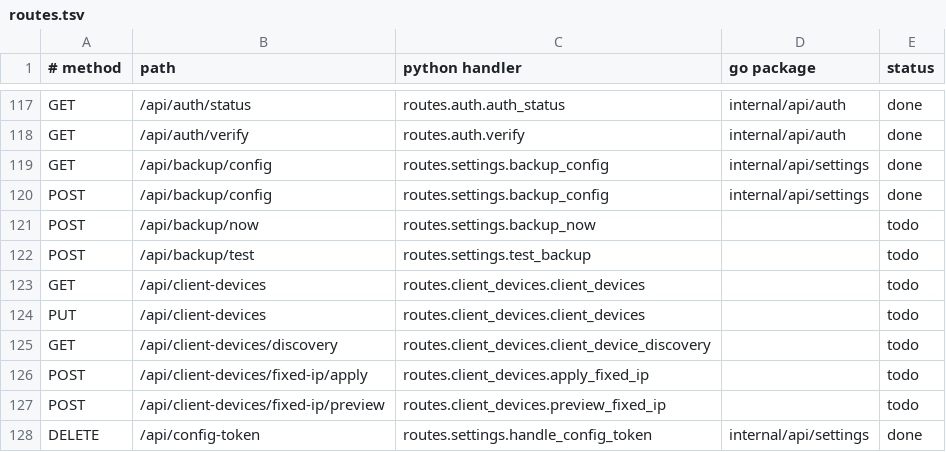
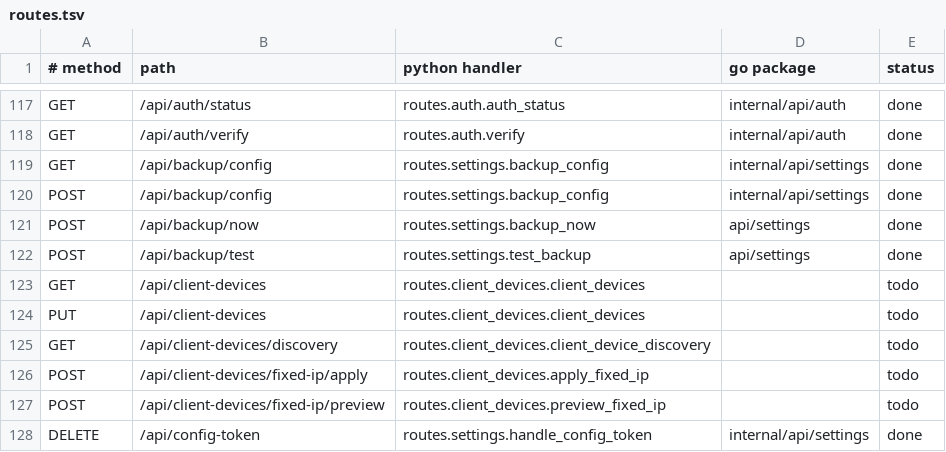
Before and after one commit to thsrite/configflow, a TSV file: server/parity/routes.tsv, drawn as a sheet; only a part is shown, gaps mark what is left out.

```diff
--- a/server/parity/routes.tsv
+++ b/server/parity/routes.tsv
@@ -120,4 +120,4 @@ GET	/api/backup/config	routes.settings.backup_config	internal/api/settings	done
 POST	/api/backup/config	routes.settings.backup_config	internal/api/settings	done
-POST	/api/backup/now	routes.settings.backup_now		todo
-POST	/api/backup/test	routes.settings.test_backup		todo
+POST	/api/backup/now	routes.settings.backup_now	api/settings	done
+POST	/api/backup/test	routes.settings.test_backup	api/settings	done
 GET	/api/client-devices	routes.client_devices.client_devices		todo
```
Also changed, not shown: 8 other files.
